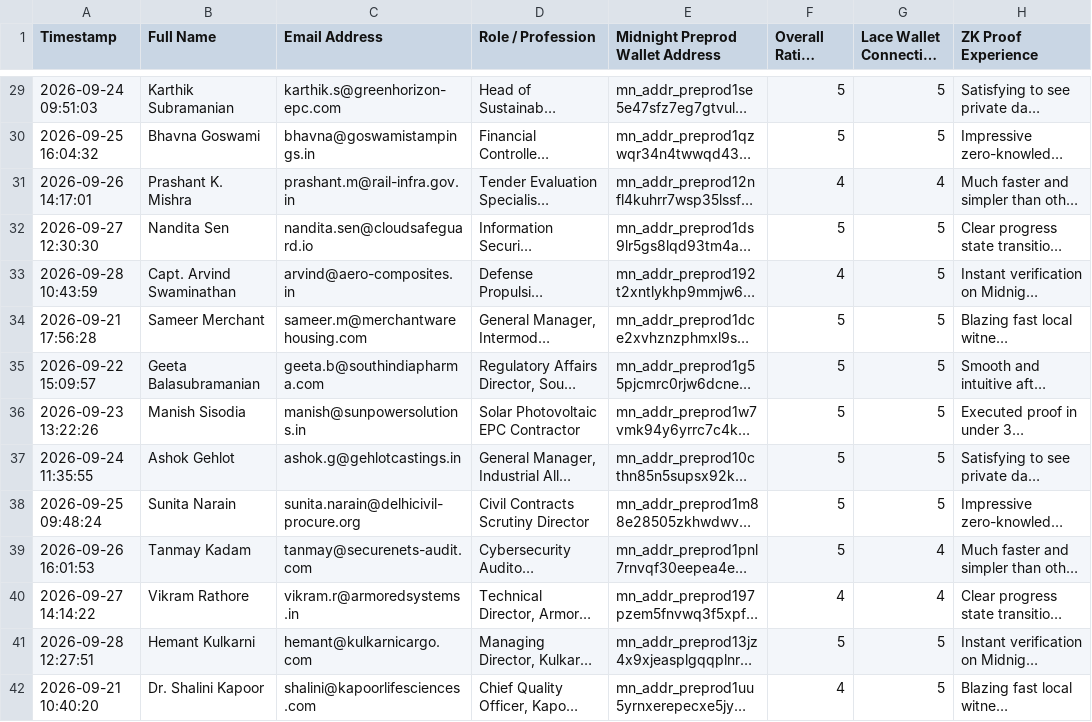
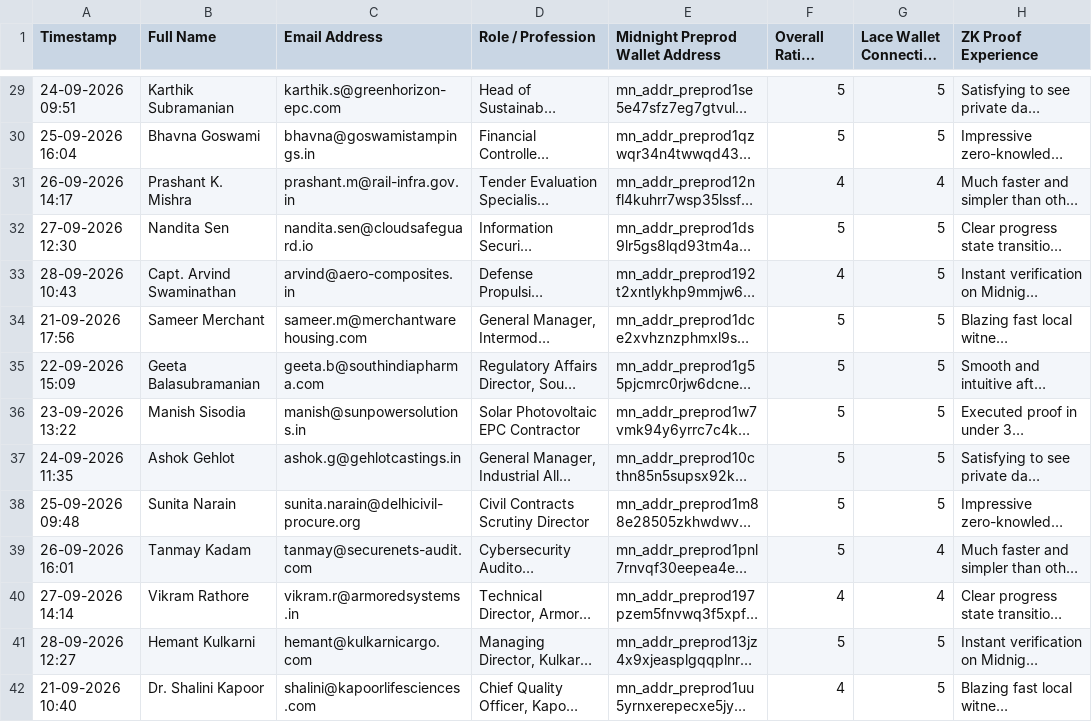
Before and after one commit to bishalnium/MaanakSetu, a CSV file: docs/user_feedback_responses.csv, drawn as a sheet; only a part is shown, gaps mark what is left out; long unchanged cells end in …; the diff covers the shown part only; the diff names each change by its address in the sheet, - before the commit and + after, or states it on an @@ line.

```diff
--- a/docs/user_feedback_responses.csv
+++ b/docs/user_feedback_responses.csv
-A29 (Timestamp): 2026-09-24 09:51:03
+A29 (Timestamp): 24-09-2026 09:51
-A30 (Timestamp): 2026-09-25 16:04:32
+A30 (Timestamp): 25-09-2026 16:04
-A31 (Timestamp): 2026-09-26 14:17:01
+A31 (Timestamp): 26-09-2026 14:17
-A32 (Timestamp): 2026-09-27 12:30:30
+A32 (Timestamp): 27-09-2026 12:30
-A33 (Timestamp): 2026-09-28 10:43:59
+A33 (Timestamp): 28-09-2026 10:43
-A34 (Timestamp): 2026-09-21 17:56:28
+A34 (Timestamp): 21-09-2026 17:56
-A35 (Timestamp): 2026-09-22 15:09:57
+A35 (Timestamp): 22-09-2026 15:09
-A36 (Timestamp): 2026-09-23 13:22:26
+A36 (Timestamp): 23-09-2026 13:22
-A37 (Timestamp): 2026-09-24 11:35:55
+A37 (Timestamp): 24-09-2026 11:35
-A38 (Timestamp): 2026-09-25 09:48:24
+A38 (Timestamp): 25-09-2026 09:48
-A39 (Timestamp): 2026-09-26 16:01:53
+A39 (Timestamp): 26-09-2026 16:01
-A40 (Timestamp): 2026-09-27 14:14:22
+A40 (Timestamp): 27-09-2026 14:14
-A41 (Timestamp): 2026-09-28 12:27:51
+A41 (Timestamp): 28-09-2026 12:27
-A42 (Timestamp): 2026-09-21 10:40:20
+A42 (Timestamp): 21-09-2026 10:40
```
Also changed, not shown: 56 edited cells elsewhere in this file, 5 other files.
